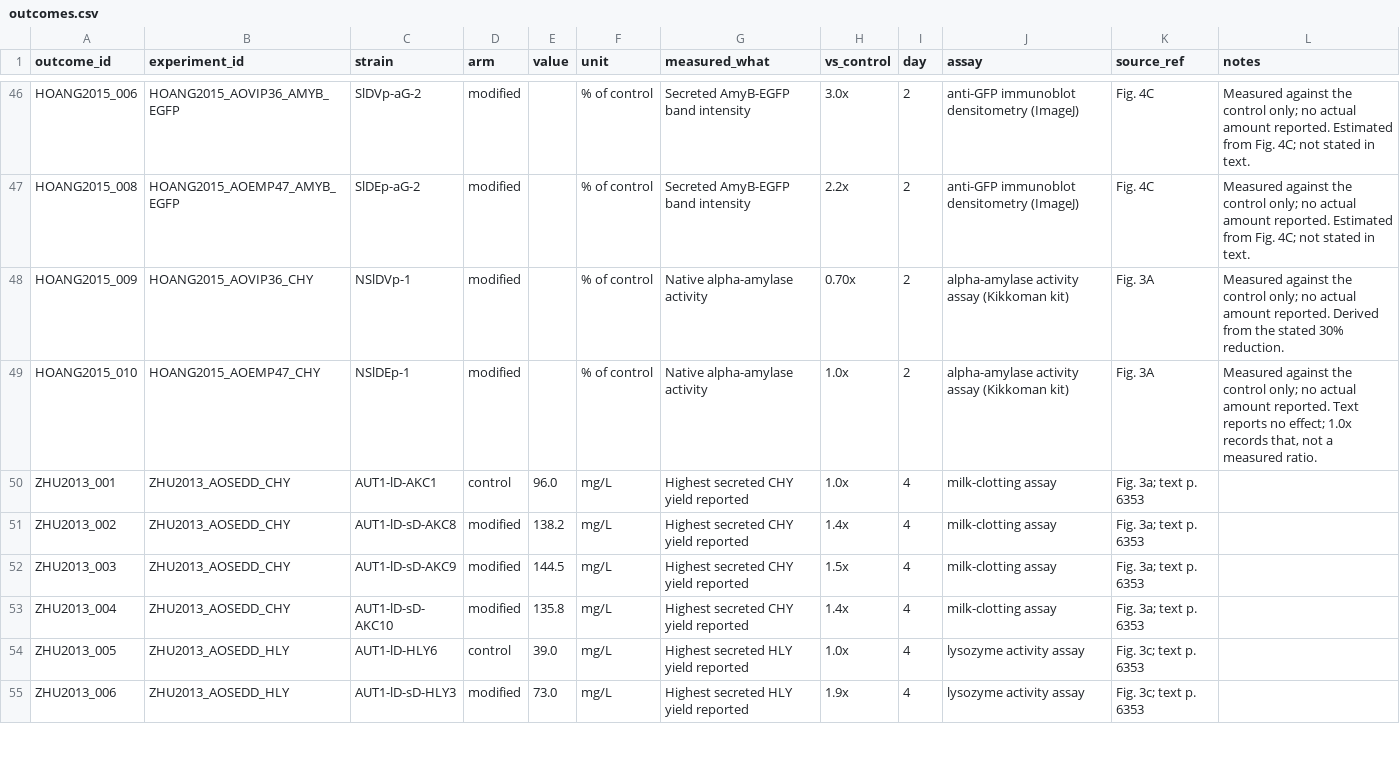
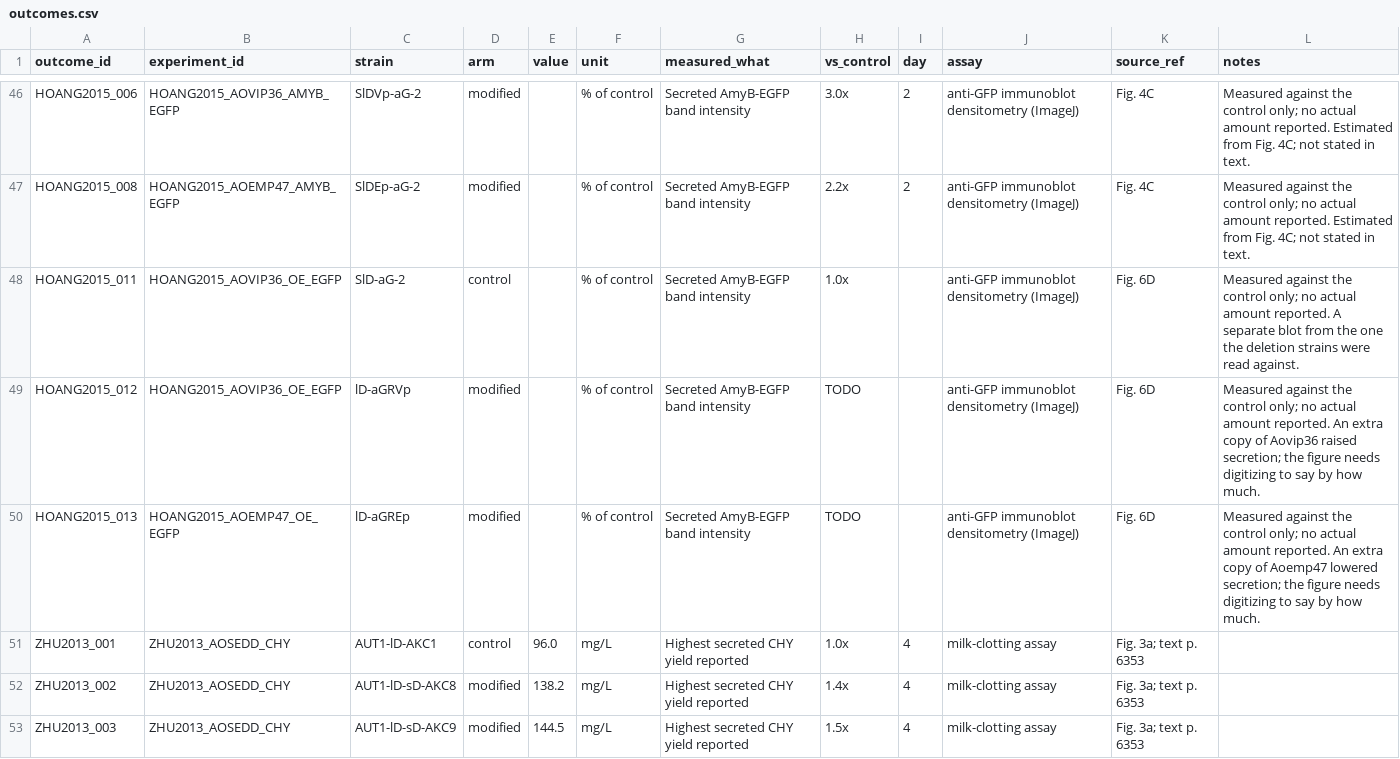
Before and after one commit to thedstrat/aoryzae-secretion-benchmark, a CSV file: data/outcomes.csv, drawn as a sheet; only a part is shown, gaps mark what is left out; the shorter side is filled out with more unchanged rows; removed rows and columns are numbered as before the commit, all else as after; the diff names each change by its address in the sheet, - before the commit and + after, or states it on an @@ line.

```diff
--- a/data/outcomes.csv
+++ b/data/outcomes.csv
-row 48: HOANG2015_009 | HOANG2015_AOVIP36_CHY | NSlDVp-1 | modified |  | % of control | Native alpha-amylase activity | 0.70x | 2 | alpha-amylase activity assay (Kikkoman kit) | Fig. 3A | Measured against the control only; no actual amount reported. Derived from the stated 30% reduction.
-row 49: HOANG2015_010 | HOANG2015_AOEMP47_CHY | NSlDEp-1 | modified |  | % of control | Native alpha-amylase activity | 1.0x | 2 | alpha-amylase activity assay (Kikkoman kit) | Fig. 3A | Measured against the control only; no actual amount reported. Text reports no effect; 1.0x records that, not a measured ratio.
+row 48: HOANG2015_011 | HOANG2015_AOVIP36_OE_EGFP | SlD-aG-2 | control |  | % of control | Secreted AmyB-EGFP band intensity | 1.0x |  | anti-GFP immunoblot densitometry (ImageJ) | Fig. 6D | Measured against the control only; no actual amount reported. A separate blot from the one the deletion strains were read against.
+row 49: HOANG2015_012 | HOANG2015_AOVIP36_OE_EGFP | lD-aGRVp | modified |  | % of control | Secreted AmyB-EGFP band intensity | TODO |  | anti-GFP immunoblot densitometry (ImageJ) | Fig. 6D | Measured against the control only; no actual amount reported. An extra copy of Aovip36 raised secretion; the figure needs digitizing to say by how much.
+row 50: HOANG2015_013 | HOANG2015_AOEMP47_OE_EGFP | lD-aGREp | modified |  | % of control | Secreted AmyB-EGFP band intensity | TODO |  | anti-GFP immunoblot densitometry (ImageJ) | Fig. 6D | Measured against the control only; no actual amount reported. An extra copy of Aoemp47 lowered secretion; the figure needs digitizing to say by how much.
```
Also changed, not shown: data/experiment_genes.csv, data/experiments.csv, 1 other file.
